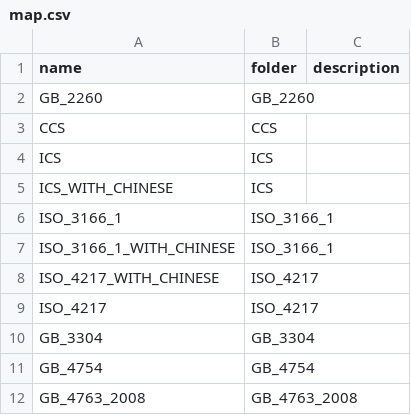
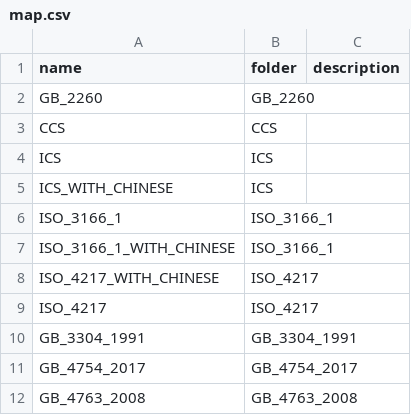
Before and after one commit to liulinwjzx/liuinwj-public-coding, a CSV file: map.csv, drawn as a sheet; removed rows and columns are numbered as before the commit, all else as after; the diff names each change by its address in the sheet, - before the commit and + after, or states it on an @@ line.

```diff
--- a/map.csv
+++ b/map.csv
-row 10: GB_3304 | GB_3304
-row 11: GB_4754 | GB_4754
+row 10: GB_3304_1991 | GB_3304_1991
+row 11: GB_4754_2017 | GB_4754_2017
```
Also changed, not shown: coding/GB_3304_1991/GB_3304_1991.csv, coding/GB_4754_2017/GB_4754_2017.csv, 11 other files.
